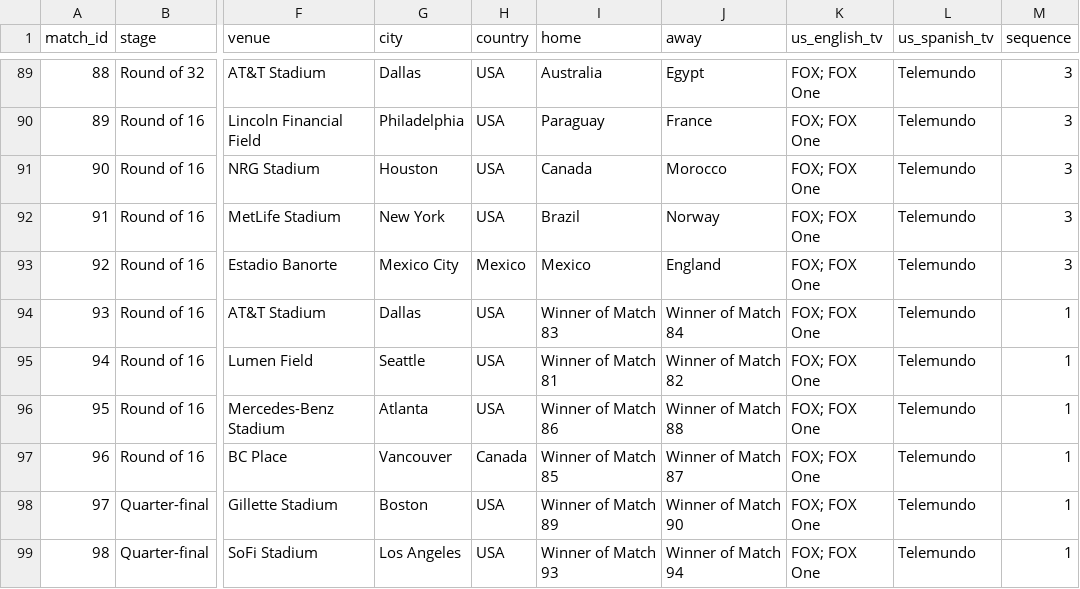
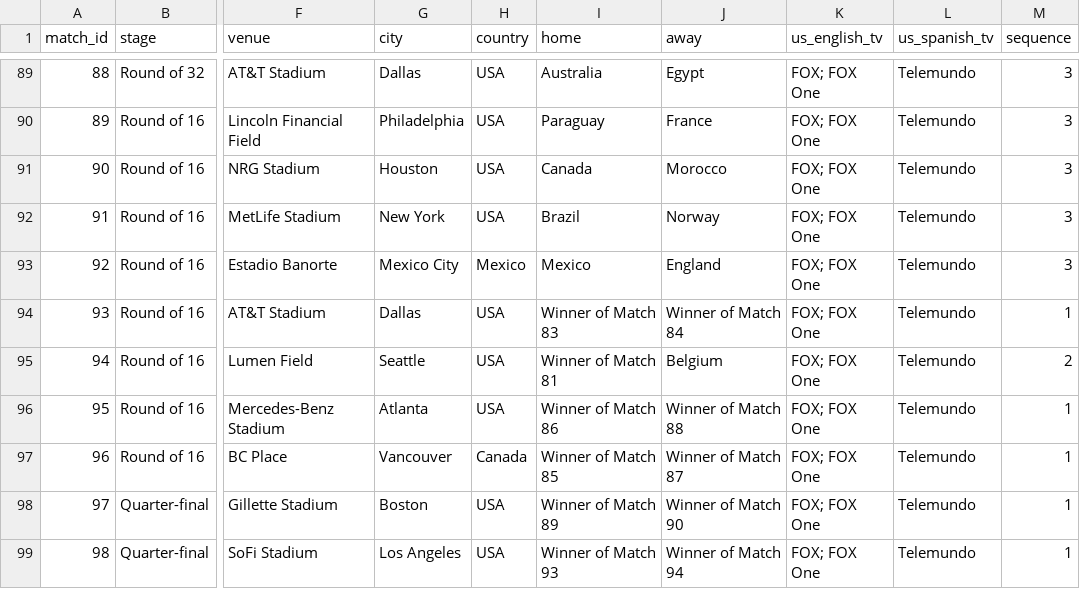
Before and after one commit to debatepro/world-cup-2026-calendar, a CSV file: world-cup-2026.csv, drawn as a sheet; only a part is shown, gaps mark what is left out; the diff names each change by its address in the sheet, - before the commit and + after, or states it on an @@ line.

```diff
--- a/world-cup-2026.csv
+++ b/world-cup-2026.csv
-J95 (away): Winner of Match 82
+J95 (away): Belgium
-M95 (sequence): 1
+M95 (sequence): 2
```
Also changed, not shown: 3 other files.
